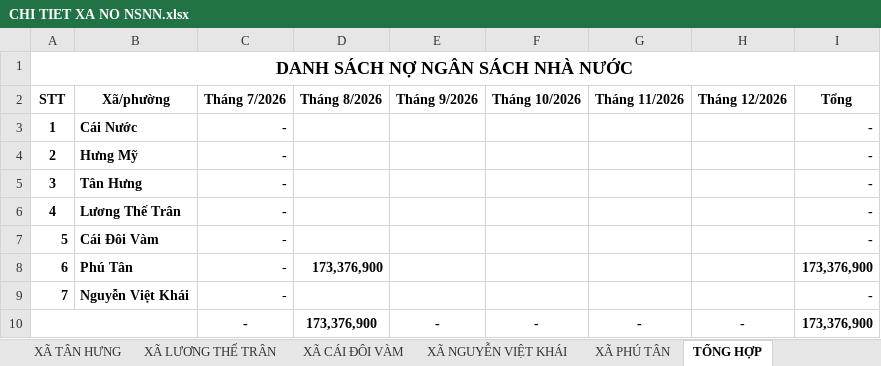
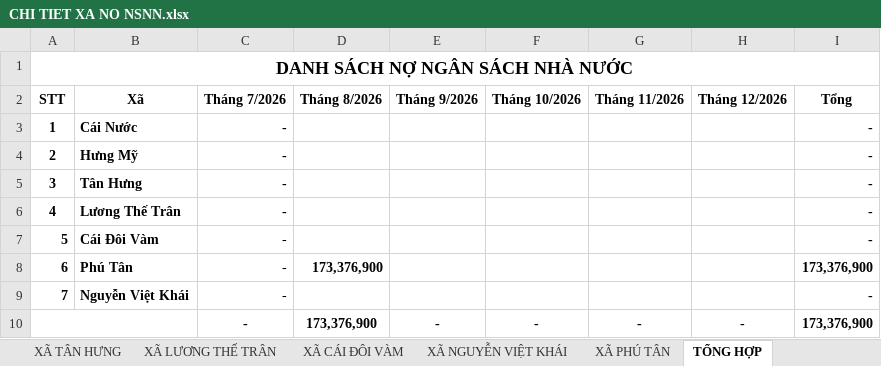
Before and after one commit to BHXHCSCN/BAOCAOTHANG, an Excel workbook: CHI TIET XA NO NSNN.xlsx, sheet TỔNG HỢP, drawn as a sheet; values as stored, in another font and other column widths than the file's, no borders; the diff names each change by its address in the sheet, - before the commit and + after, or states it on an @@ line.

```diff
--- a/CHI TIET XA NO NSNN.xlsx (sheet TỔNG HỢP)
+++ b/CHI TIET XA NO NSNN.xlsx (sheet TỔNG HỢP)
-B2: Xã/phường
+B2: Xã
```
Also changed, not shown: 1 other file.
